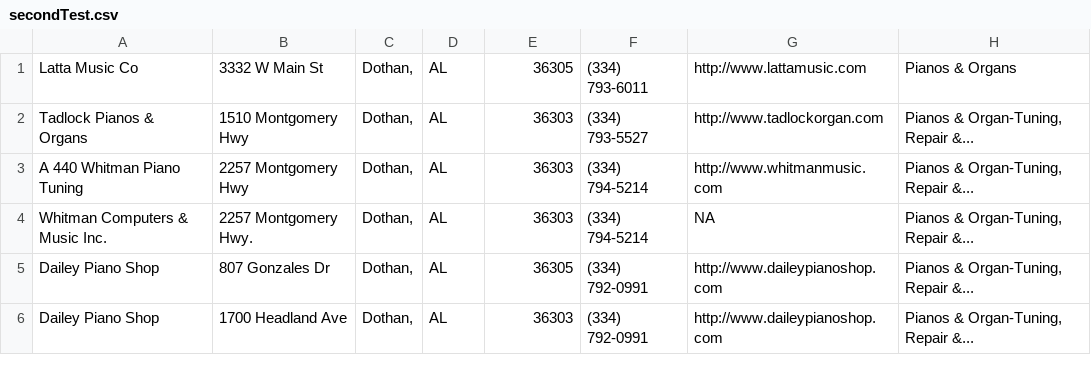
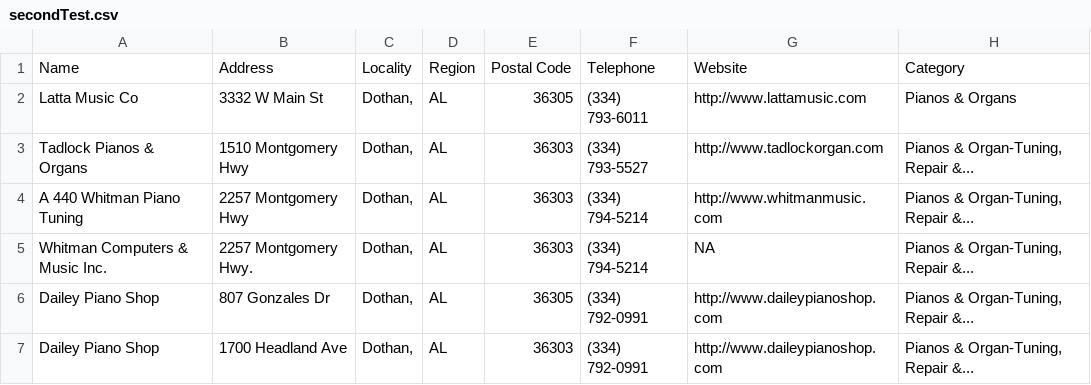
Before and after one commit to vvdanila/web-scraper, a CSV file: scripts/secondTest.csv, drawn as a sheet; only a part is shown; the diff names each change by its address in the sheet, - before the commit and + after, or states it on an @@ line.

```diff
--- a/scripts/secondTest.csv
+++ b/scripts/secondTest.csv
+row 1: Name | Address | Locality | Region | Postal Code | Telephone | Website | Category
```
Also changed, not shown: 1 other file.
